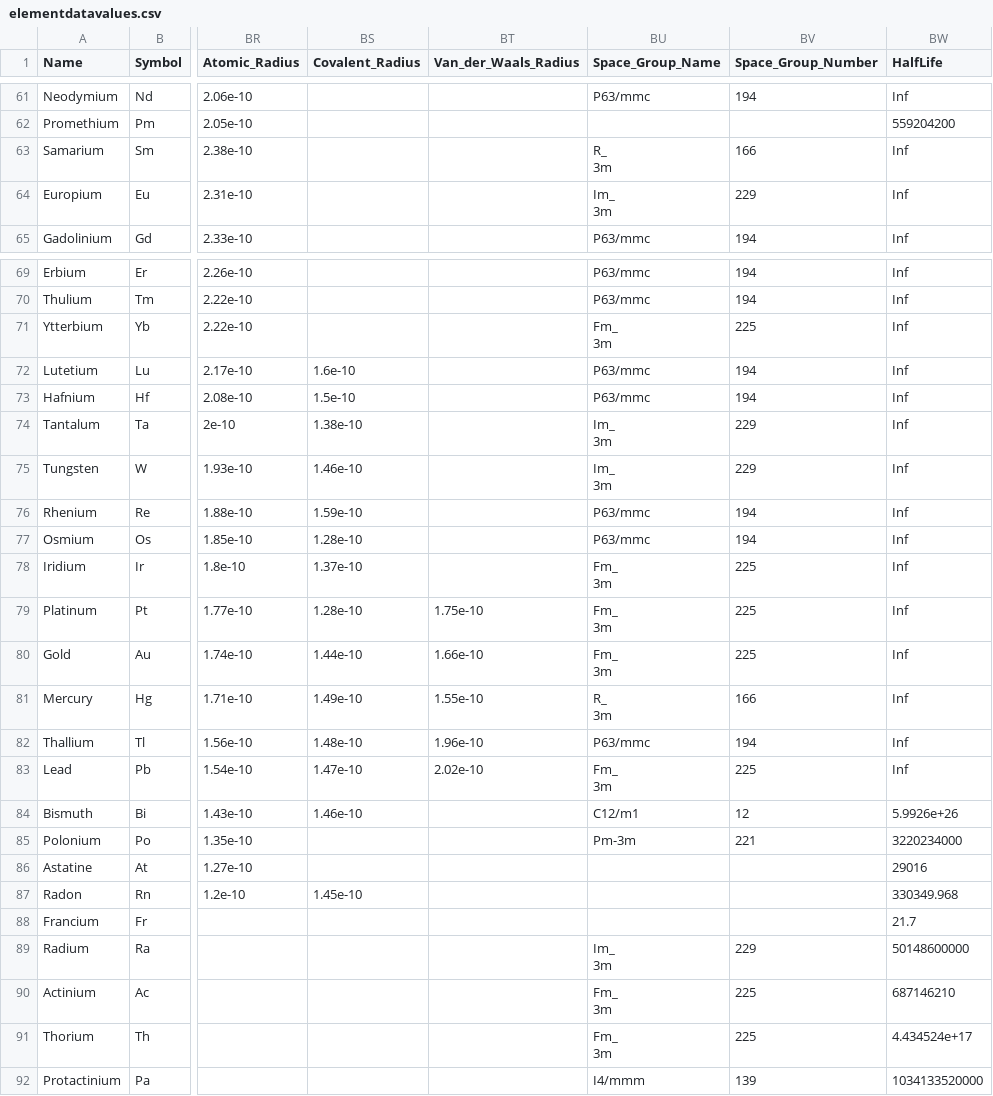
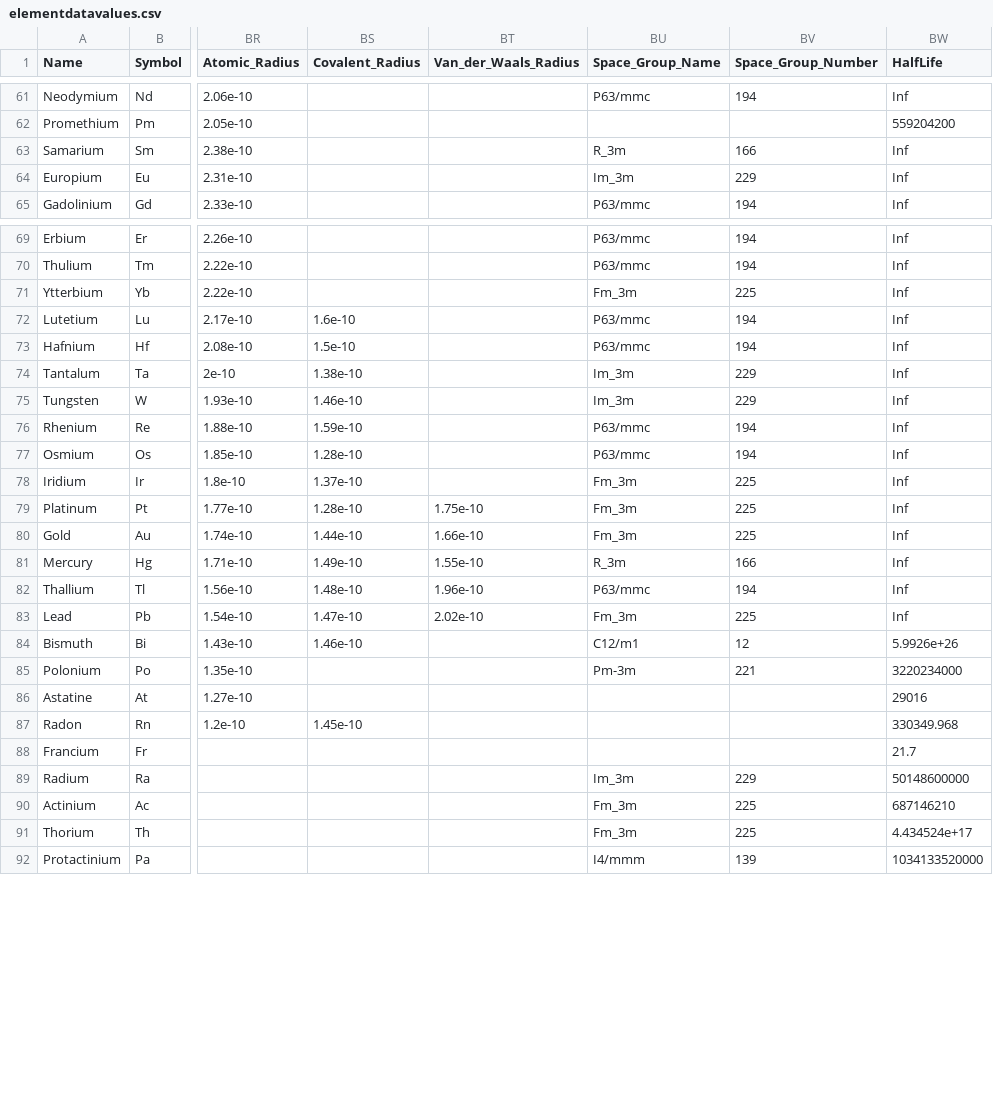
Before and after one commit to mikesmith7810/elementSearch, a CSV file: src/main/resources/elementdatavalues.csv, drawn as a sheet; only a part is shown, gaps mark what is left out; ↵ is a line break in a cell; the diff covers the shown part only; the diff names each change by its address in the sheet, - before the commit and + after, or states it on an @@ line.

```diff
--- a/src/main/resources/elementdatavalues.csv
+++ b/src/main/resources/elementdatavalues.csv
-BU63 (Space_Group_Name): R_ ↵ 3m
+BU63 (Space_Group_Name): R_3m
-BU64 (Space_Group_Name): Im_ ↵ 3m
+BU64 (Space_Group_Name): Im_3m
-BU71 (Space_Group_Name): Fm_ ↵ 3m
+BU71 (Space_Group_Name): Fm_3m
-BU74:BU75 (Space_Group_Name): Im_ ↵ 3m
+BU74:BU75 (Space_Group_Name): Im_3m
-BU78:BU80 (Space_Group_Name): Fm_ ↵ 3m
+BU78:BU80 (Space_Group_Name): Fm_3m
-BU81 (Space_Group_Name): R_ ↵ 3m
+BU81 (Space_Group_Name): R_3m
-BU83 (Space_Group_Name): Fm_ ↵ 3m
+BU83 (Space_Group_Name): Fm_3m
-BU89 (Space_Group_Name): Im_ ↵ 3m
+BU89 (Space_Group_Name): Im_3m
-BU90:BU91 (Space_Group_Name): Fm_ ↵ 3m
+BU90:BU91 (Space_Group_Name): Fm_3m
```
Also changed, not shown: 30 edited cells elsewhere in this file, 2 other files.
